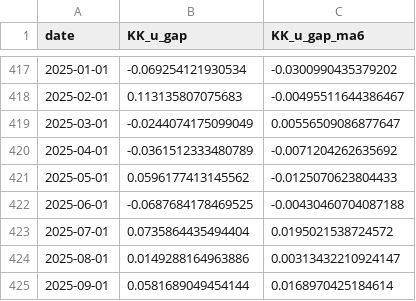
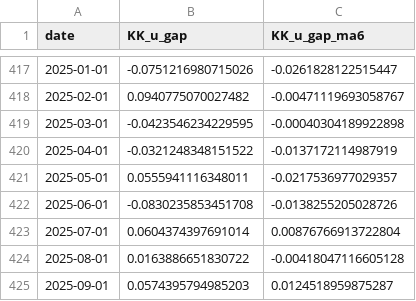
Before and after one commit to MKoechlin/Flow-Based-Unemployment-Gap, a CSV file: output/Kharroubi_Koechlin_u_gap_data.csv, drawn as a sheet; only a part is shown, gaps mark what is left out; the diff covers the shown part only.

```diff
--- a/output/Kharroubi_Koechlin_u_gap_data.csv
+++ b/output/Kharroubi_Koechlin_u_gap_data.csv
@@ -417,9 +417,9 @@
-2025-01-01,-0.069254121930534,-0.0300990435379202
-2025-02-01,0.113135807075683,-0.00495511644386467
-2025-03-01,-0.0244074175099049,0.00556509086877647
-2025-04-01,-0.0361512333480789,-0.0071204262635692
-2025-05-01,0.0596177413145562,-0.0125070623804433
-2025-06-01,-0.0687684178469525,-0.00430460704087188
-2025-07-01,0.0735864435494404,0.0195021538724572
-2025-08-01,0.0149288164963886,0.00313432210924147
-2025-09-01,0.0581689049454144,0.0168970425184614
+2025-01-01,-0.0751216980715026,-0.0261828122515447
+2025-02-01,0.0940775070027482,-0.00471119693058767
+2025-03-01,-0.0423546234229595,-0.00040304189922898
+2025-04-01,-0.0321248348151522,-0.0137172114987919
+2025-05-01,0.0555941116348011,-0.0217536977029357
+2025-06-01,-0.0830235853451708,-0.0138255205028726
+2025-07-01,0.0604374397691014,0.00876766913722804
+2025-08-01,0.0163886651830722,-0.00418047116605128
+2025-09-01,0.0574395794985203,0.0124518959875287
```
Also changed, not shown: 95 edited cells elsewhere in this file, 3 other files.
